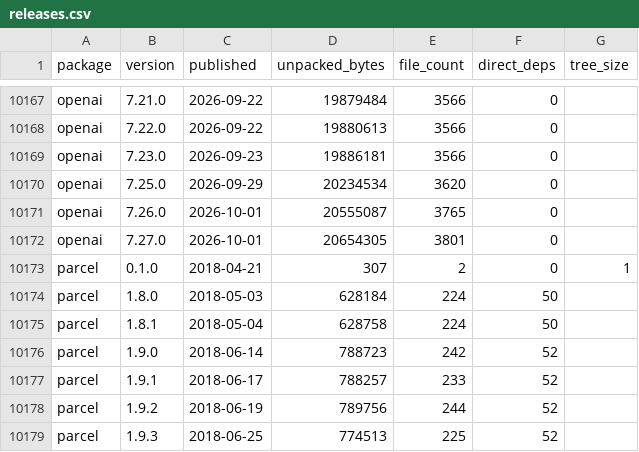
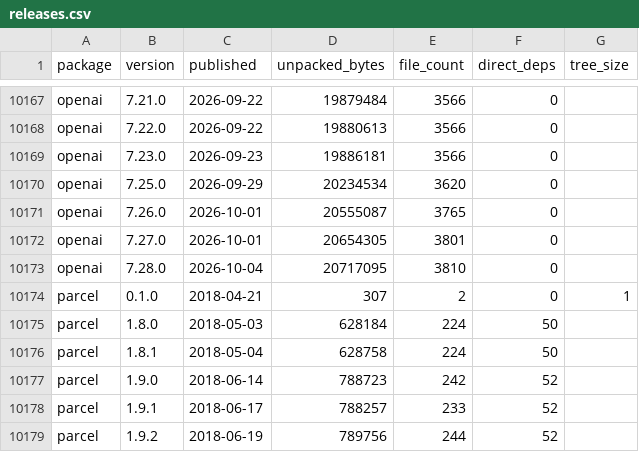
Before and after one commit to shwetankg07/great-consolidation, a CSV file: data/releases.csv, drawn as a sheet; only a part is shown, gaps mark what is left out; the shorter side is filled out with more unchanged rows.

Commit message:
2026-10-04: 83 packages, 1 new release

```diff
--- a/data/releases.csv
+++ b/data/releases.csv
@@ -10172,2 +10172,3 @@ openai,7.26.0,2026-10-01,20555087,3765,0,
 openai,7.27.0,2026-10-01,20654305,3801,0,
+openai,7.28.0,2026-10-04,20717095,3810,0,
 parcel,0.1.0,2018-04-21,307,2,0,1
```
Also changed, not shown: data/daily.csv, 1 other file.
